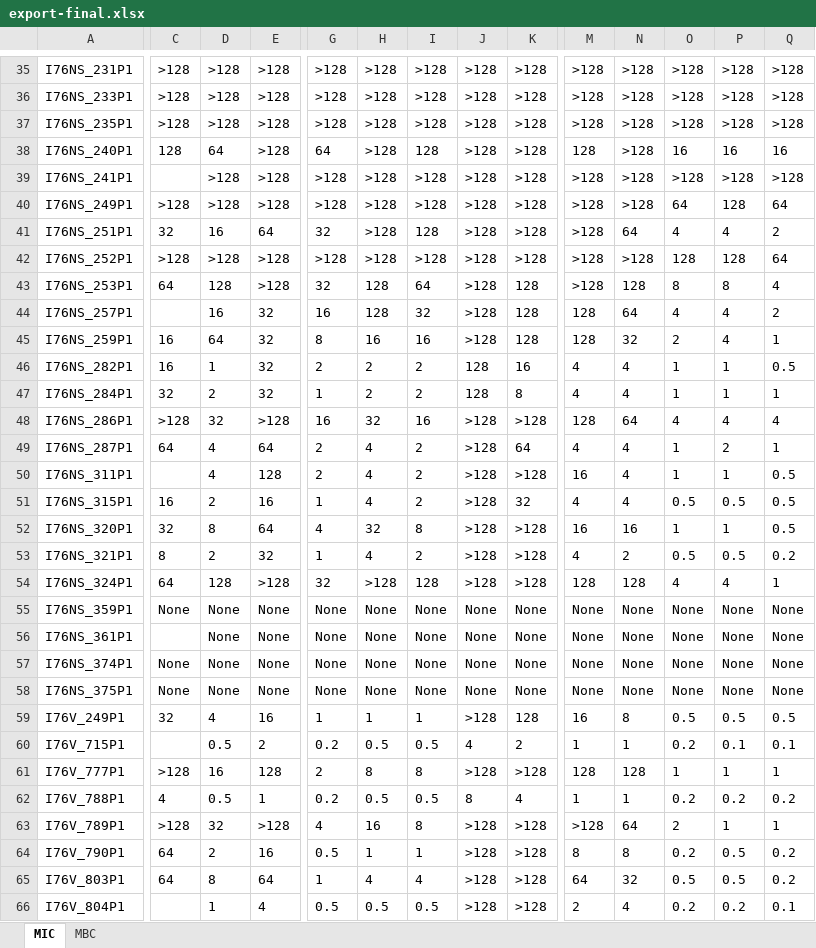
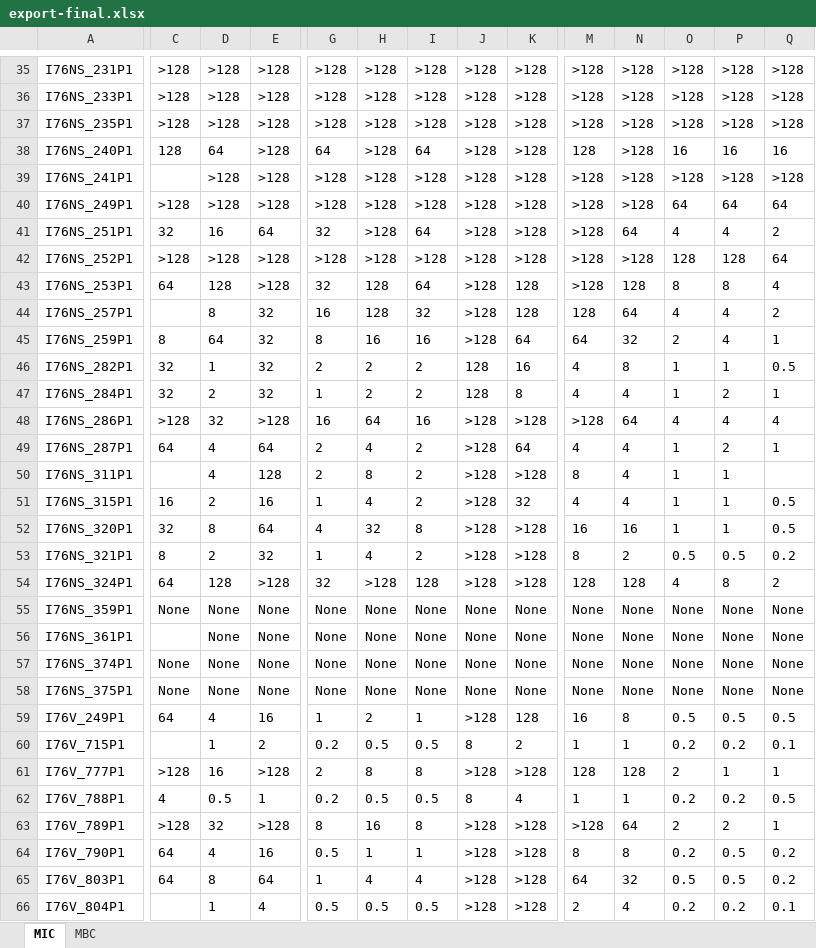
Before and after one commit to capekond/AntimicrobialCompoundsScript, an Excel workbook: data/export-final.xlsx, sheet MIC, drawn as a sheet; only a part is shown, gaps mark what is left out; values as stored, in another font and other column widths than the file's, no borders; the diff covers the shown part only; the diff names each change by its address in the sheet, - before the commit and + after, or states it on an @@ line.

```diff
--- a/data/export-final.xlsx (sheet MIC)
+++ b/data/export-final.xlsx (sheet MIC)
-I38: 128
+I38: 64
-P40: 128
+P40: 64
-I41: 128
+I41: 64
-D44: 16
+D44: 8
-C45: 16
+C45: 8
-K45: 128
+K45: 64
-M45: 128
+M45: 64
-C46: 16
+C46: 32
-N46: 4
+N46: 8
-P47: 1
+P47: 2
-H48: 32
+H48: 64
-M48: 128
+M48: >128
-H50: 4
+H50: 8
-M50: 16
+M50: 8
-Q50: 0.5
+Q50: (empty)
-O51: 0.5
+O51: 1
-P51: 0.5
+P51: 1
-M53: 4
+M53: 8
-P54: 4
+P54: 8
-Q54: 1
+Q54: 2
-C59: 32
+C59: 64
-H59: 1
+H59: 2
-D60: 0.5
+D60: 1
-J60: 4
+J60: 8
-P60: 0.1
+P60: 0.2
-E61: 128
+E61: >128
-O61: 1
+O61: 2
-Q62: 0.2
+Q62: 0.5
-G63: 4
+G63: 8
-P63: 1
+P63: 2
-D64: 2
+D64: 4
```
Also changed, not shown: 82 edited cells elsewhere in this sheet, sheet MBC, 4 other files.
